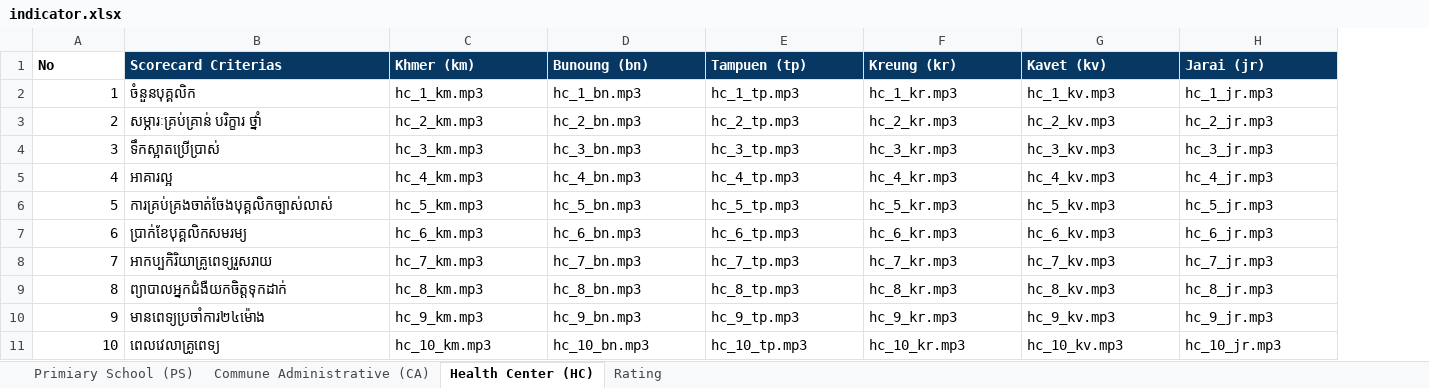
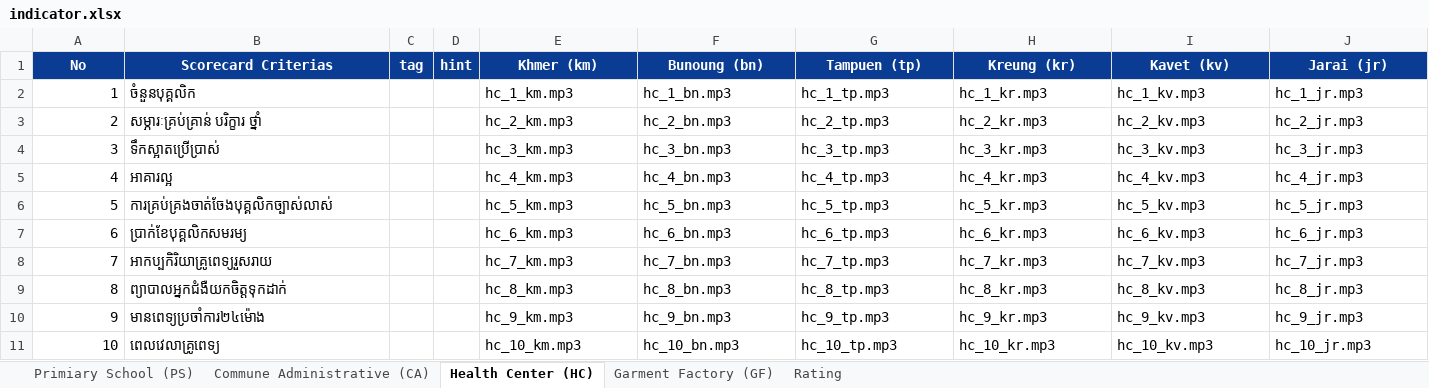
Before and after one commit to kakada/scorecard-web, an Excel workbook: lib/samples/assets/csv/indicator.xlsx, sheet Health Center (HC), drawn as a sheet; values as stored, in another font and other column widths than the file's, no borders; addresses are those after the commit; the diff names each change by its address in the sheet, - before the commit and + after, or states it on an @@ line.

Commit message:
Close #509 Add hint column to indicator.xlsx, create Garment Factory sheet, and update language to km only

```diff
--- a/lib/samples/assets/csv/indicator.xlsx (sheet Health Center (HC))
+++ b/lib/samples/assets/csv/indicator.xlsx (sheet Health Center (HC))
+sheet tab: Garment Factory (GF)
+column C (tag), empty
+column D (hint), empty
-A1:B1 alignment: left
+A1:B1 alignment: center
@@ A1 fill: none → #093C92, text colour: black → #FFFFFF @@
-B1 fill: #073763
+B1 fill: #093C92
@@ E1:J1 fill: #073763 → #093C92, alignment: left → center @@
```
Also changed, not shown: sheet Commune Administrative (CA), sheet Primiary School (PS), 4 other files.
